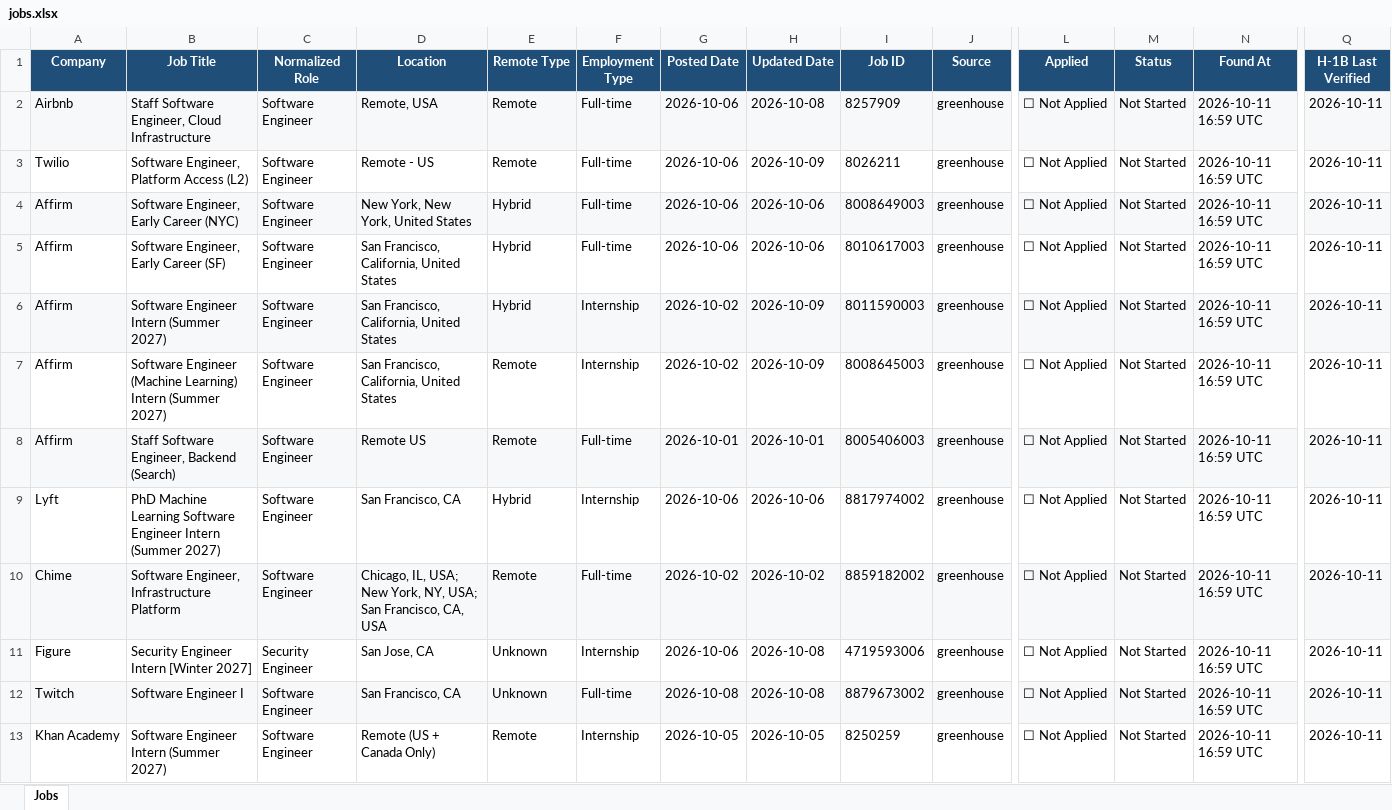
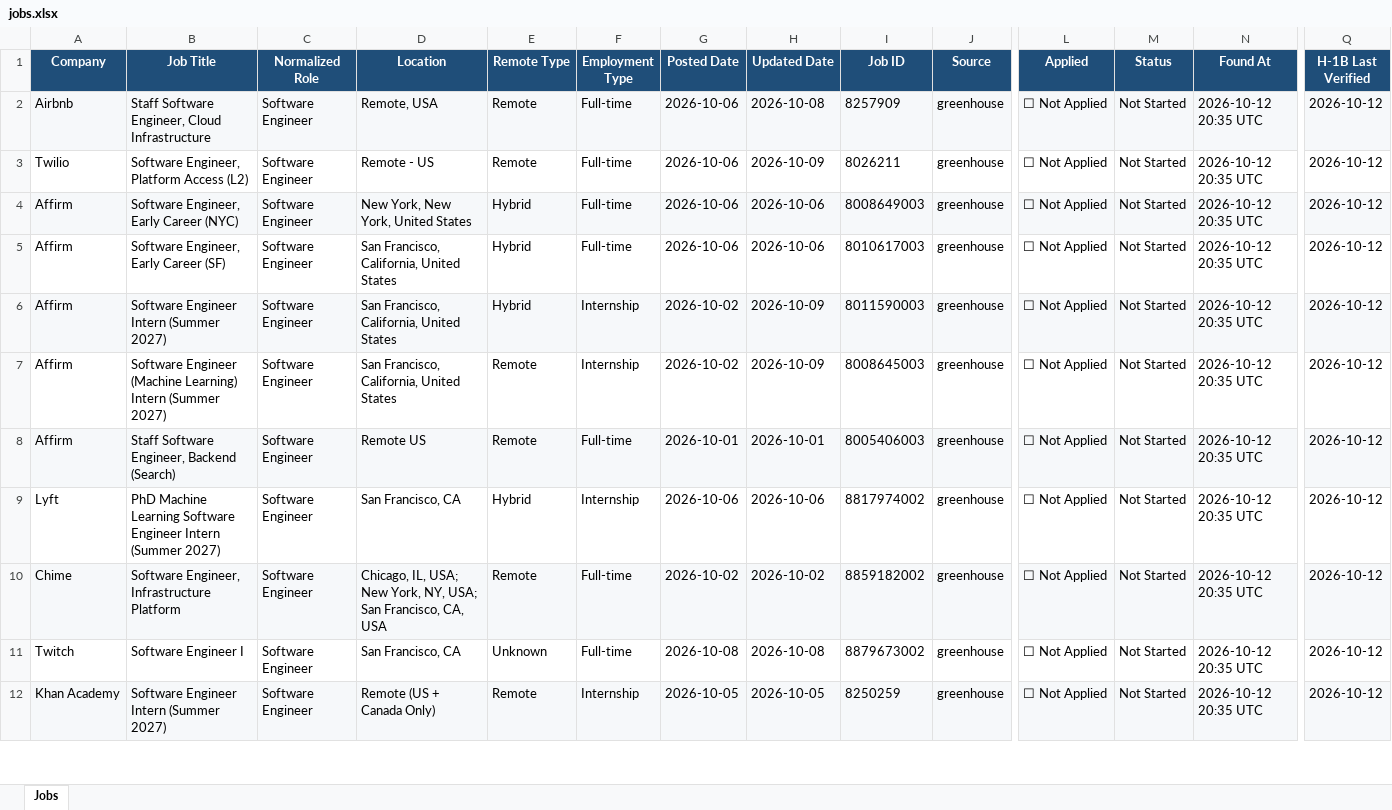
Before and after one commit to deshpande-atharva/JobSearcher, an Excel workbook: data/current/jobs.xlsx, sheet Jobs, drawn as a sheet; only a part is shown, gaps mark what is left out; values as stored, in another font and other column widths than the file's, no borders; removed rows and columns are numbered as before the commit, all else as after; rows hold the shown columns only; the diff covers the shown part only; the diff names each change by its address in the sheet, - before the commit and + after, or states it on an @@ line.

```diff
--- a/data/current/jobs.xlsx (sheet Jobs)
+++ b/data/current/jobs.xlsx (sheet Jobs)
-N2:N10 (Found At): 2026-10-11 16:59 UTC
+N2:N10 (Found At): 2026-10-12 20:35 UTC
-Q2:Q10 (H-1B Last Verified): 2026-10-11
+Q2:Q10 (H-1B Last Verified): 2026-10-12
-row 11: Figure | Security Engineer Intern [Winter 2027] | Security Engineer | San Jose, CA | Unknown | Internship | 2026-10-06 | 2026-10-08 | 4719593006 | greenhouse | ☐ Not Applied | Not Started | 2026-10-11 16:59 UTC | 2026-10-11
-A11:J11 fill: #F6F8FA
+A11:J11 fill: none
-L11:Q11 fill: #F6F8FA
+L11:Q11 fill: none
-N11:N12 (Found At): 2026-10-11 16:59 UTC
+N11:N12 (Found At): 2026-10-12 20:35 UTC
-Q11:Q12 (H-1B Last Verified): 2026-10-11
+Q11:Q12 (H-1B Last Verified): 2026-10-12
-A12:J12 fill: none
+A12:J12 fill: #F6F8FA
-L12:Q12 fill: none
+L12:Q12 fill: #F6F8FA
```
Also changed, not shown: 1 added row, 21 edited cells and cell formats elsewhere in this sheet, 2 other files.
